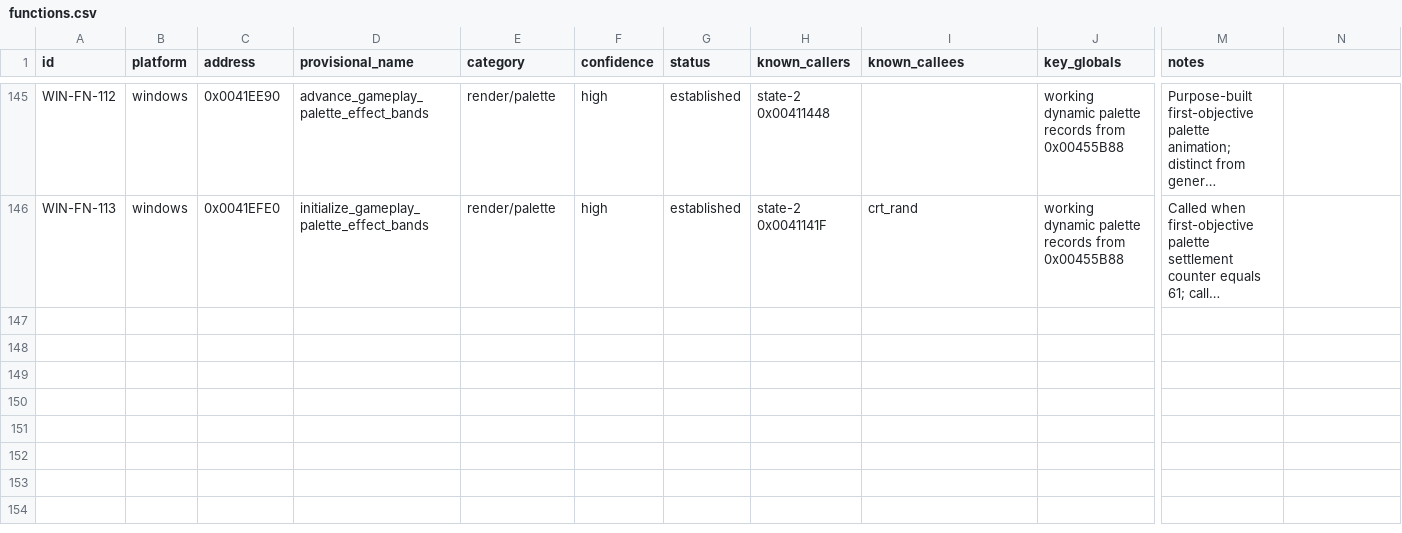
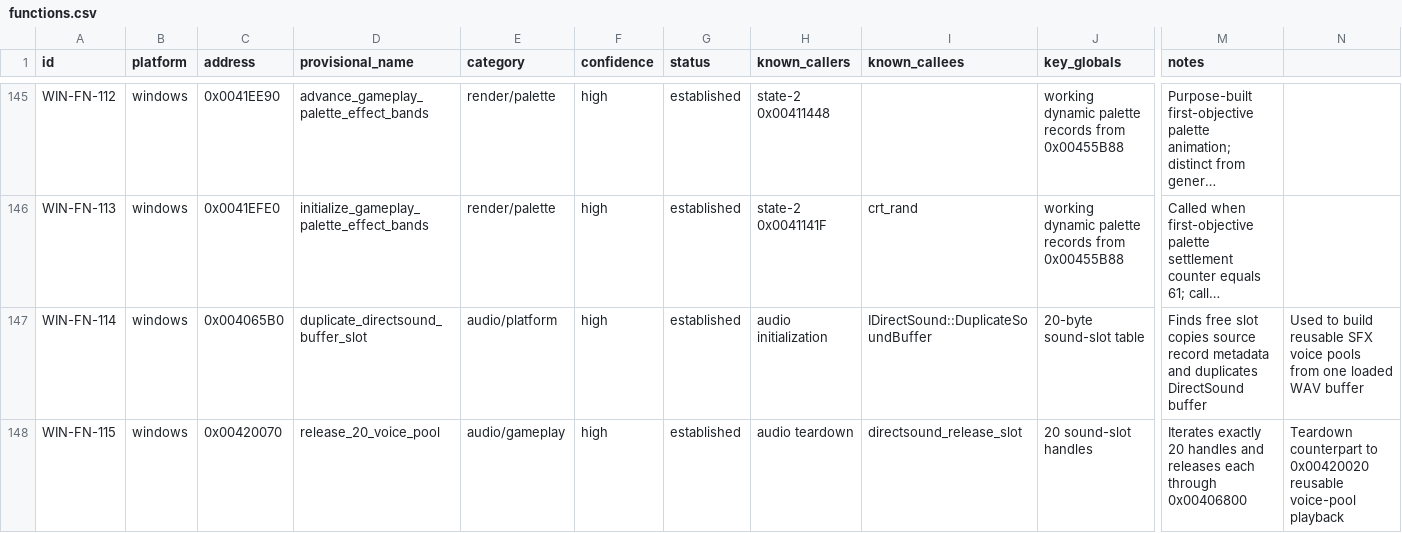
Before and after one commit to adamjvr/Drone, a CSV file: reverse/ledger/functions.csv, drawn as a sheet; only a part is shown, gaps mark what is left out; long unchanged cells end in …; rows hold the shown columns only; the diff names each change by its address in the sheet, - before the commit and + after, or states it on an @@ line.

```diff
--- a/reverse/ledger/functions.csv
+++ b/reverse/ledger/functions.csv
+row 147: WIN-FN-114 | windows | 0x004065B0 | duplicate_directsound_buffer_slot | audio/platform | high | established | audio initialization | IDirectSound::DuplicateSoundBuffer | 20-byte sound-slot table | Finds free slot copies source record metadata and duplicates DirectSound buffer | Used to build reusable SFX voice pools from one loaded WAV buffer
+row 148: WIN-FN-115 | windows | 0x00420070 | release_20_voice_pool | audio/gameplay | high | established | audio teardown | directsound_release_slot | 20 sound-slot handles | Iterates exactly 20 handles and releases each through 0x00406800 | Teardown counterpart to 0x00420020 reusable voice-pool playback
```
Also changed, not shown: reverse/ledger/findings.csv, 19 other files.
